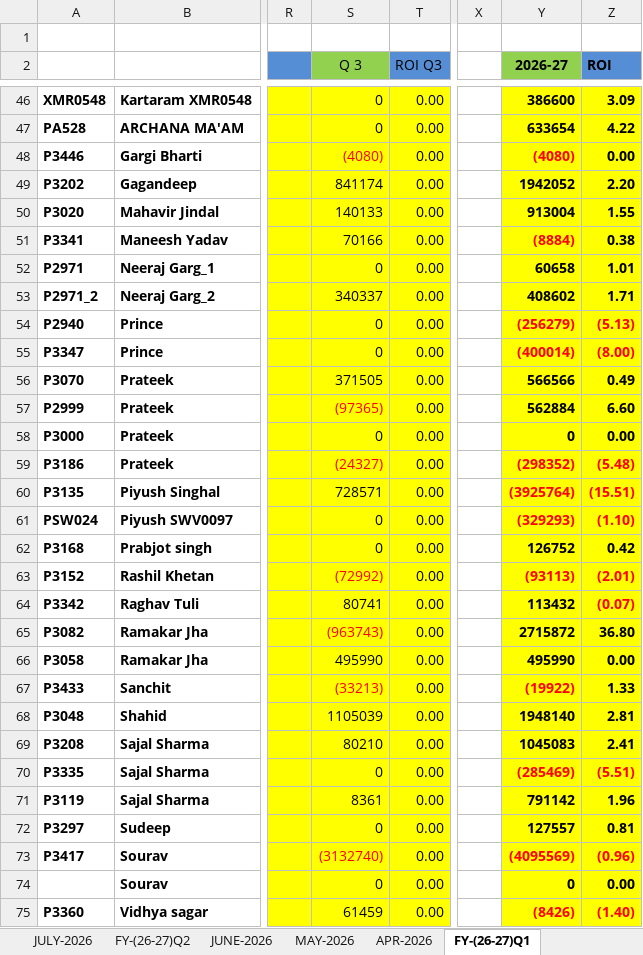
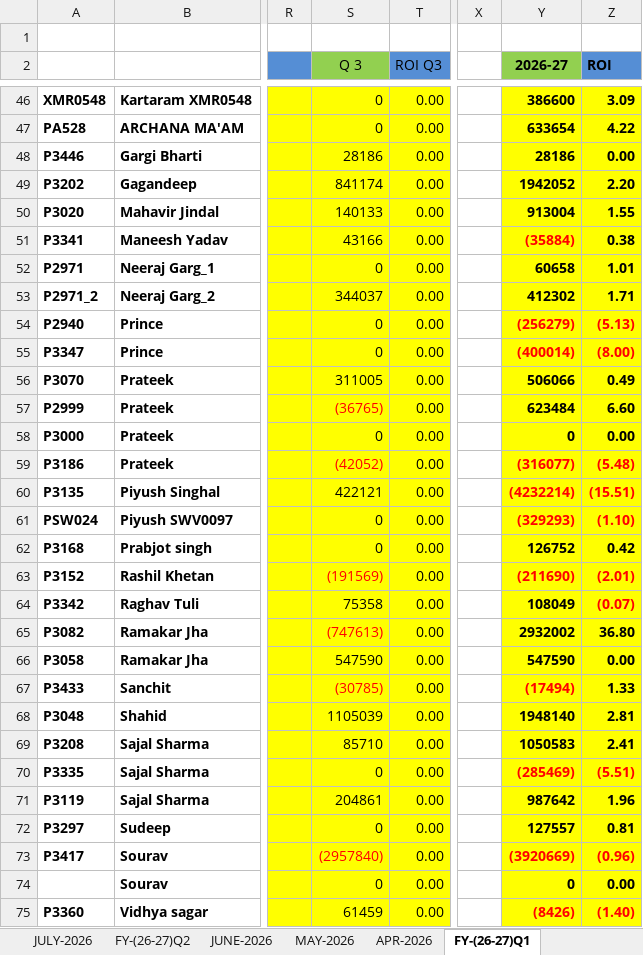
Before and after one commit to Kamgwl/Quant_report, an Excel workbook: Quant Strategy(2026-27).xlsx, sheet FY-(26-27)Q1, drawn as a sheet; only a part is shown, gaps mark what is left out; values as stored, in another font and other column widths than the file's, no borders; conditional formats not drawn; the diff covers the shown part only; the diff names each change by its address in the sheet, - before the commit and + after, or states it on an @@ line.

```diff
--- a/Quant Strategy(2026-27).xlsx (sheet FY-(26-27)Q1)
+++ b/Quant Strategy(2026-27).xlsx (sheet FY-(26-27)Q1)
-S48 (Q 3): (4080)
+S48 (Q 3): 28186
-S48 text colour: #FF0000
+S48 text colour: black
-Y48 (2026-27): (4080)
+Y48 (2026-27): 28186
-Y48 text colour: #FF0000
+Y48 text colour: black
-S51 (Q 3): 70166
+S51 (Q 3): 43166
-Y51 (2026-27): (8884)
+Y51 (2026-27): (35884)
-S53 (Q 3): 340337
+S53 (Q 3): 344037
-Y53 (2026-27): 408602
+Y53 (2026-27): 412302
-S56 (Q 3): 371505
+S56 (Q 3): 311005
-Y56 (2026-27): 566566
+Y56 (2026-27): 506066
-S57 (Q 3): (97365)
+S57 (Q 3): (36765)
-Y57 (2026-27): 562884
+Y57 (2026-27): 623484
-S59 (Q 3): (24327)
+S59 (Q 3): (42052)
-Y59 (2026-27): (298352)
+Y59 (2026-27): (316077)
-S60 (Q 3): 728571
+S60 (Q 3): 422121
-Y60 (2026-27): (3925764)
+Y60 (2026-27): (4232214)
-S63 (Q 3): (72992)
+S63 (Q 3): (191569)
-Y63 (2026-27): (93113)
+Y63 (2026-27): (211690)
-S64 (Q 3): 80741
+S64 (Q 3): 75358
-Y64 (2026-27): 113432
+Y64 (2026-27): 108049
-S65 (Q 3): (963743)
+S65 (Q 3): (747613)
-Y65 (2026-27): 2715872
+Y65 (2026-27): 2932002
-S66 (Q 3): 495990
+S66 (Q 3): 547590
-Y66 (2026-27): 495990
+Y66 (2026-27): 547590
-S67 (Q 3): (33213)
+S67 (Q 3): (30785)
-Y67 (2026-27): (19922)
+Y67 (2026-27): (17494)
-S69 (Q 3): 80210
+S69 (Q 3): 85710
-Y69 (2026-27): 1045083
+Y69 (2026-27): 1050583
-S71 (Q 3): 8361
+S71 (Q 3): 204861
-Y71 (2026-27): 791142
+Y71 (2026-27): 987642
-S73 (Q 3): (3132740)
+S73 (Q 3): (2957840)
-Y73 (2026-27): (4095569)
+Y73 (2026-27): (3920669)
```
Also changed, not shown: 44 edited cells and cell formats elsewhere in this sheet, sheet FY-(26-27)Q3, sheet OCT-2026, formulas that keep their value, hidden cells, 3 other files.
